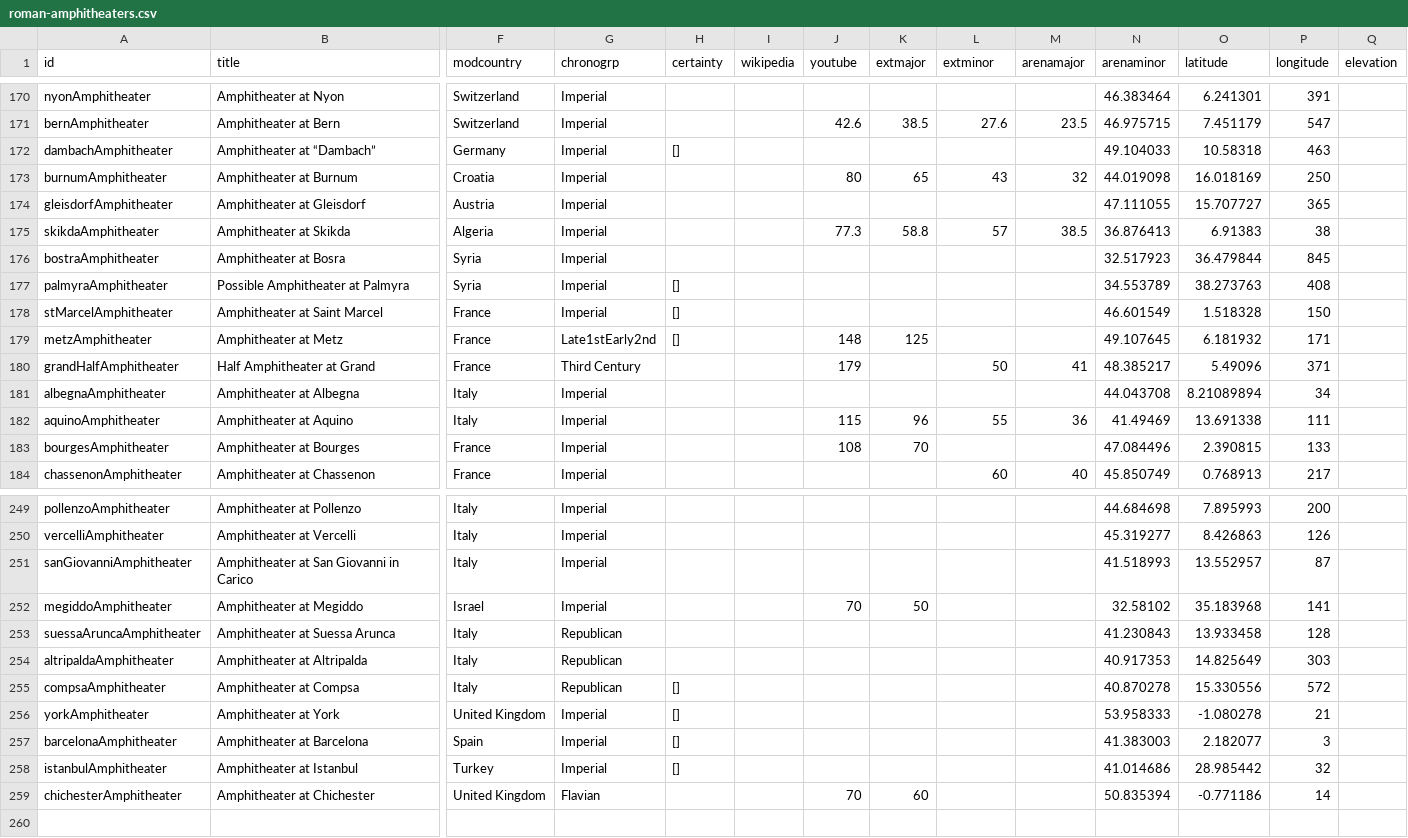
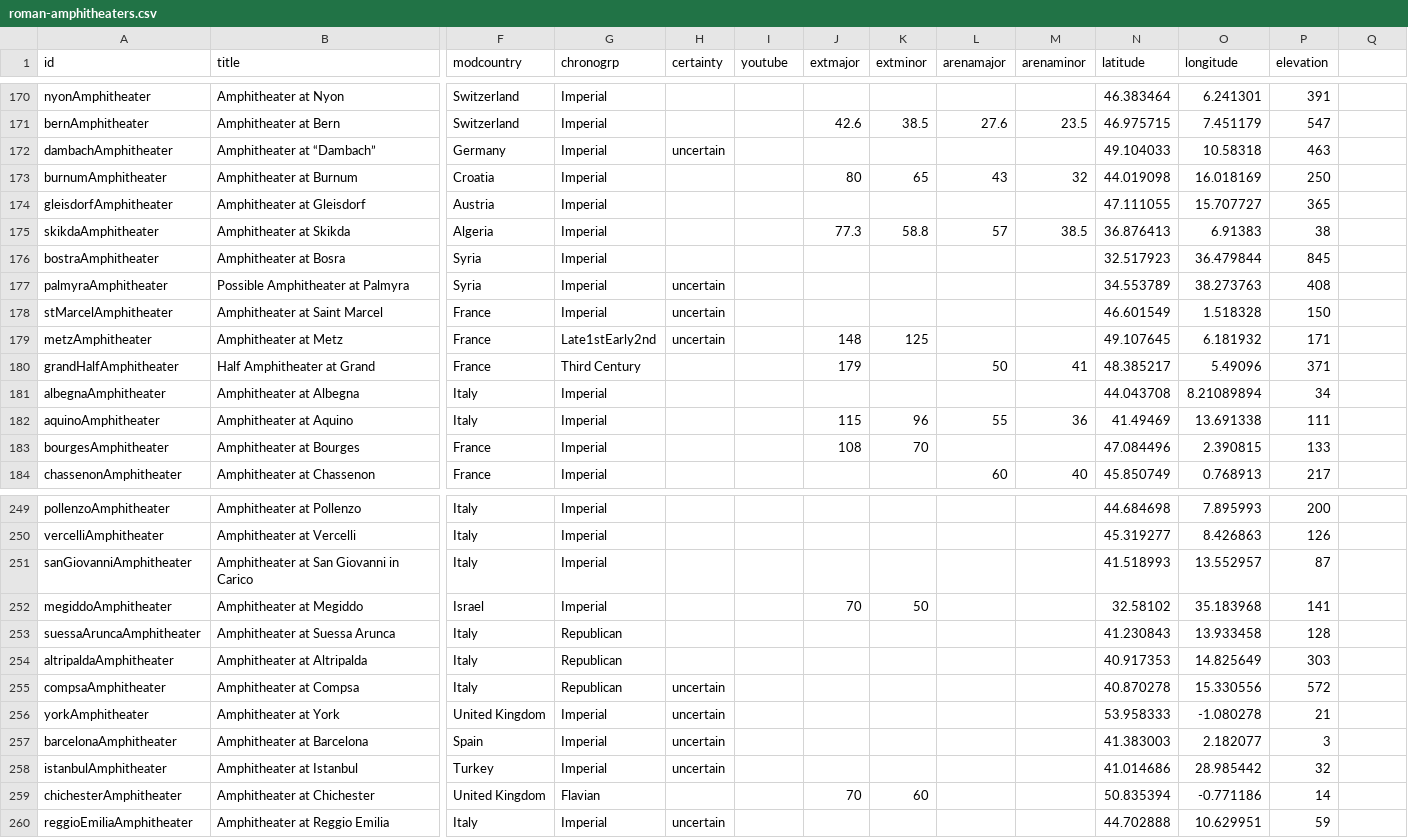
Before and after one commit to sfsheath/roman-amphitheaters, a CSV file: roman-amphitheaters.csv, drawn as a sheet; only a part is shown, gaps mark what is left out; rows hold the shown columns only; the diff names each change by its address in the sheet, - before the commit and + after, or states it on an @@ line.

```diff
--- a/roman-amphitheaters.csv
+++ b/roman-amphitheaters.csv
-I1: wikipedia
+I1: youtube
-J1: youtube
+J1: extmajor
-K1: extmajor
+K1: extminor
-L1: extminor
+L1: arenamajor
-M1: arenamajor
+M1: arenaminor
-N1: arenaminor
+N1: latitude
-O1: latitude
+O1: longitude
-P1: longitude
+P1: elevation
-Q1: elevation
+Q1: (empty)
-H172 (certainty): []
+H172 (certainty): uncertain
-H177:H179 (certainty): []
+H177:H179 (certainty): uncertain
-H255:H258 (certainty): []
+H255:H258 (certainty): uncertain
+row 260: reggioEmiliaAmphitheater | Amphitheater at Reggio Emilia | Italy | Imperial | uncertain |  |  |  |  |  | 44.702888 | 10.629951 | 59
```
Also changed, not shown: 1 other file.
